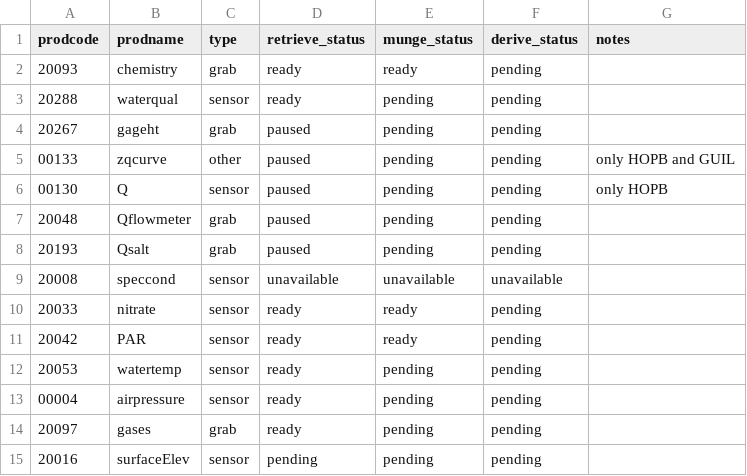
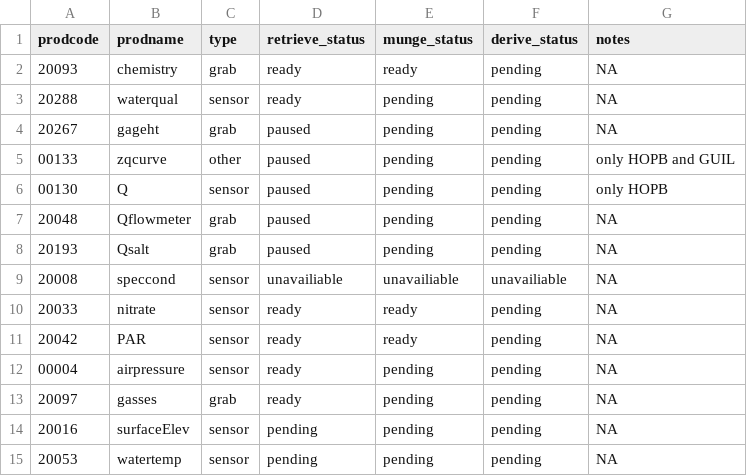
Before and after one commit to MacroSHEDS/data_processing, a CSV file: src/neon/products.csv, drawn as a sheet; removed rows and columns are numbered as before the commit, all else as after; the diff names each change by its address in the sheet, - before the commit and + after, or states it on an @@ line.

Commit message:
updated kernals and added helper to update product status

```diff
--- a/src/neon/products.csv
+++ b/src/neon/products.csv
-G2:G4 (notes): (empty)
+G2:G4 (notes): NA
-G7:G11 (notes): (empty)
+G7:G11 (notes): NA
-D9 (retrieve_status): unavailable
+D9 (retrieve_status): unavailiable
-E9 (munge_status): unavailable
+E9 (munge_status): unavailiable
-F9 (derive_status): unavailable
+F9 (derive_status): unavailiable
-row 12: 20053 | watertemp | sensor | ready | pending | pending
-G12:G14 (notes): (empty)
+G12:G14 (notes): NA
-B13 (prodname): gases
+B13 (prodname): gasses
+row 15: 20053 | watertemp | sensor | pending | pending | pending | NA
```
Also changed, not shown: 4 other files.
